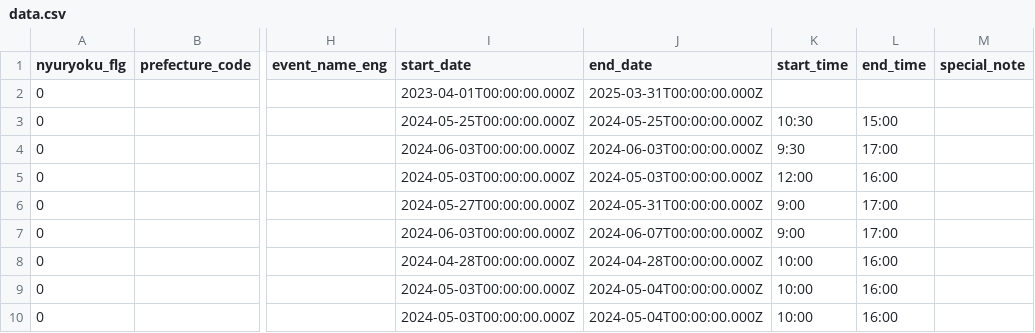
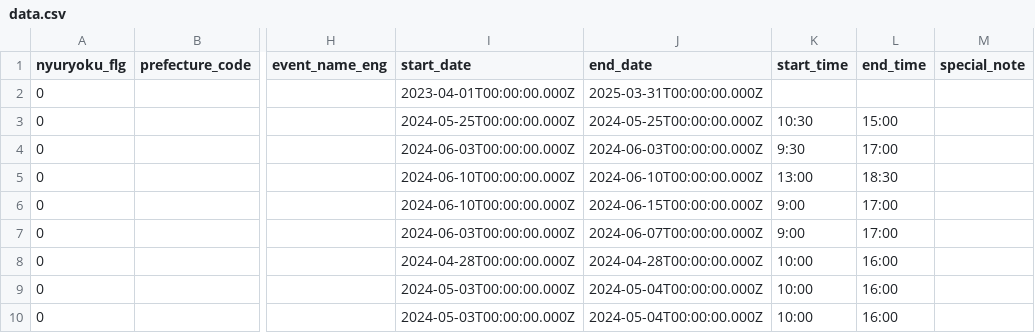
Before and after one commit to takamatsu-city/takamatsu-event-map, a CSV file: data.csv, drawn as a sheet; only a part is shown, gaps mark what is left out; the diff covers the shown part only; the diff names each change by its address in the sheet, - before the commit and + after, or states it on an @@ line.

```diff
--- a/data.csv
+++ b/data.csv
-I5 (start_date): 2024-05-03T00:00:00.000Z
+I5 (start_date): 2024-06-10T00:00:00.000Z
-J5 (end_date): 2024-05-03T00:00:00.000Z
+J5 (end_date): 2024-06-10T00:00:00.000Z
-K5 (start_time): 12:00
+K5 (start_time): 13:00
-L5 (end_time): 16:00
+L5 (end_time): 18:30
-I6 (start_date): 2024-05-27T00:00:00.000Z
+I6 (start_date): 2024-06-10T00:00:00.000Z
-J6 (end_date): 2024-05-31T00:00:00.000Z
+J6 (end_date): 2024-06-15T00:00:00.000Z
```
Also changed, not shown: 1 added row and 5 edited cells elsewhere in this file, 1 other file.
